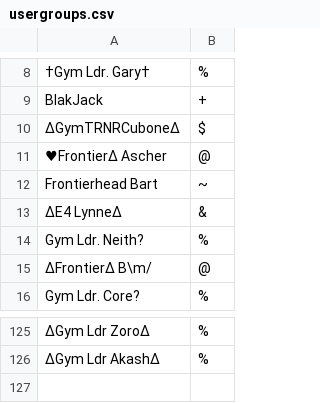
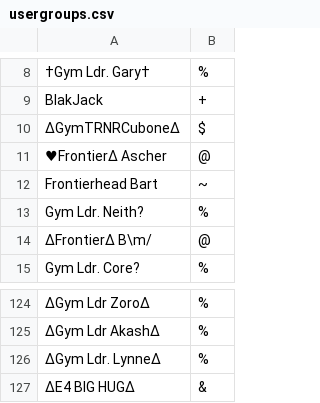
Before and after one commit to Sora-League/Pokemon-Showdown, a CSV file: config/usergroups.csv, drawn as a sheet; only a part is shown, gaps mark what is left out; removed rows and columns are numbered as before the commit, all else as after; the diff names each change by its address in the sheet, - before the commit and + after, or states it on an @@ line.

```diff
--- a/config/usergroups.csv
+++ b/config/usergroups.csv
-row 13: ∆E4 Lynne∆ | &
+row 126: ∆Gym Ldr. Lynne∆ | %
+row 127: ∆E4 BIG HUG∆ | &
```
Also changed, not shown: config/bucks.csv.
